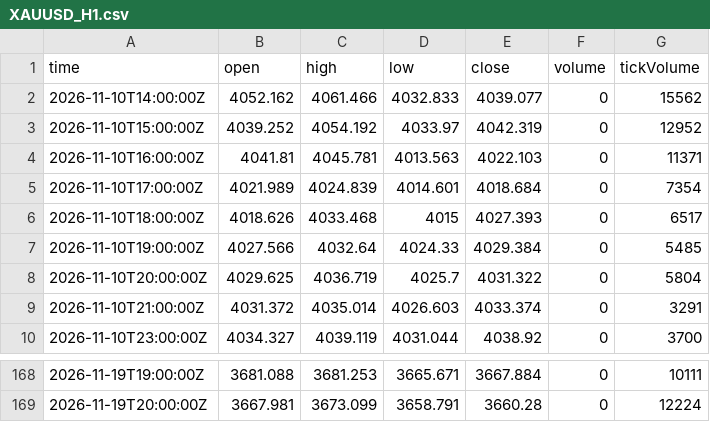
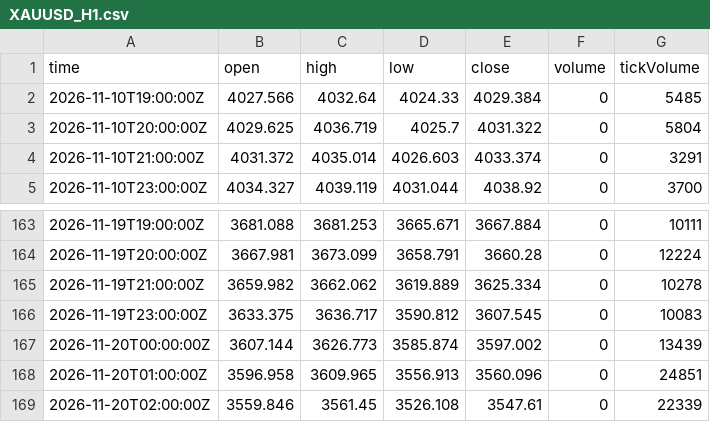
Before and after one commit to haresiba/xauusd-h1-data, a CSV file: XAUUSD_H1.csv, drawn as a sheet; only a part is shown, gaps mark what is left out.

Commit message:
Update XAUUSD H1 data

```diff
--- a/XAUUSD_H1.csv
+++ b/XAUUSD_H1.csv
@@ -1,7 +1,2 @@
 time,open,high,low,close,volume,tickVolume
-2026-11-10T14:00:00Z,4052.162,4061.466,4032.833,4039.077,0,15562
-2026-11-10T15:00:00Z,4039.252,4054.192,4033.97,4042.319,0,12952
-2026-11-10T16:00:00Z,4041.81,4045.781,4013.563,4022.103,0,11371
-2026-11-10T17:00:00Z,4021.989,4024.839,4014.601,4018.684,0,7354
-2026-11-10T18:00:00Z,4018.626,4033.468,4015,4027.393,0,6517
 2026-11-10T19:00:00Z,4027.566,4032.64,4024.33,4029.384,0,5485
@@ -169 +164,6 @@ time,open,high,low,close,volume,tickVolume
 2026-11-19T20:00:00Z,3667.981,3673.099,3658.791,3660.28,0,12224
+2026-11-19T21:00:00Z,3659.982,3662.062,3619.889,3625.334,0,10278
+2026-11-19T23:00:00Z,3633.375,3636.717,3590.812,3607.545,0,10083
+2026-11-20T00:00:00Z,3607.144,3626.773,3585.874,3597.002,0,13439
+2026-11-20T01:00:00Z,3596.958,3609.965,3556.913,3560.096,0,24851
+2026-11-20T02:00:00Z,3559.846,3561.45,3526.108,3547.61,0,22339
```
Also changed, not shown: 1 other file.
